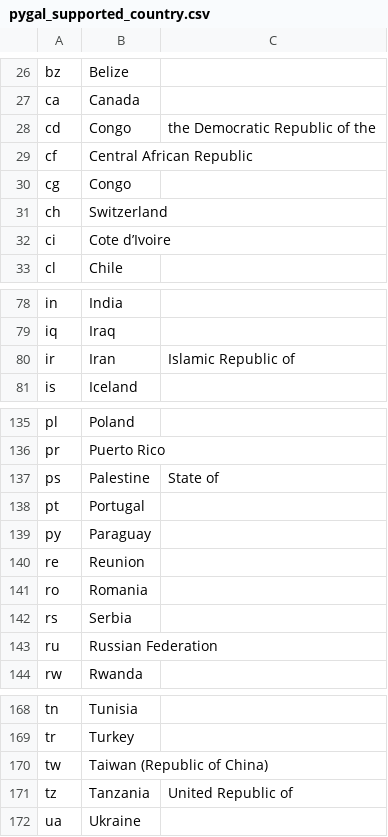
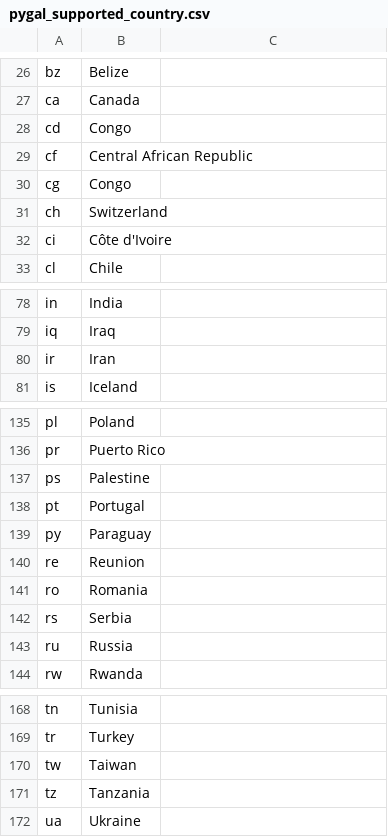
Before and after one commit to phwt/StackBehavior, a CSV file: dataset/data/pygal_supported_country.csv, drawn as a sheet; only a part is shown, gaps mark what is left out; the diff covers the shown part only; the diff names each change by its address in the sheet, - before the commit and + after, or states it on an @@ line.

```diff
--- a/dataset/data/pygal_supported_country.csv
+++ b/dataset/data/pygal_supported_country.csv
-C28: the Democratic Republic of the
+C28: (empty)
-B32: Cote d’Ivoire
+B32: Côte d'Ivoire
-C80: Islamic Republic of
+C80: (empty)
-C137: State of
+C137: (empty)
-B143: Russian Federation
+B143: Russia
-B170: Taiwan (Republic of China)
+B170: Taiwan
-C171: United Republic of
+C171: (empty)
```
Also changed, not shown: 16 edited cells elsewhere in this file.
